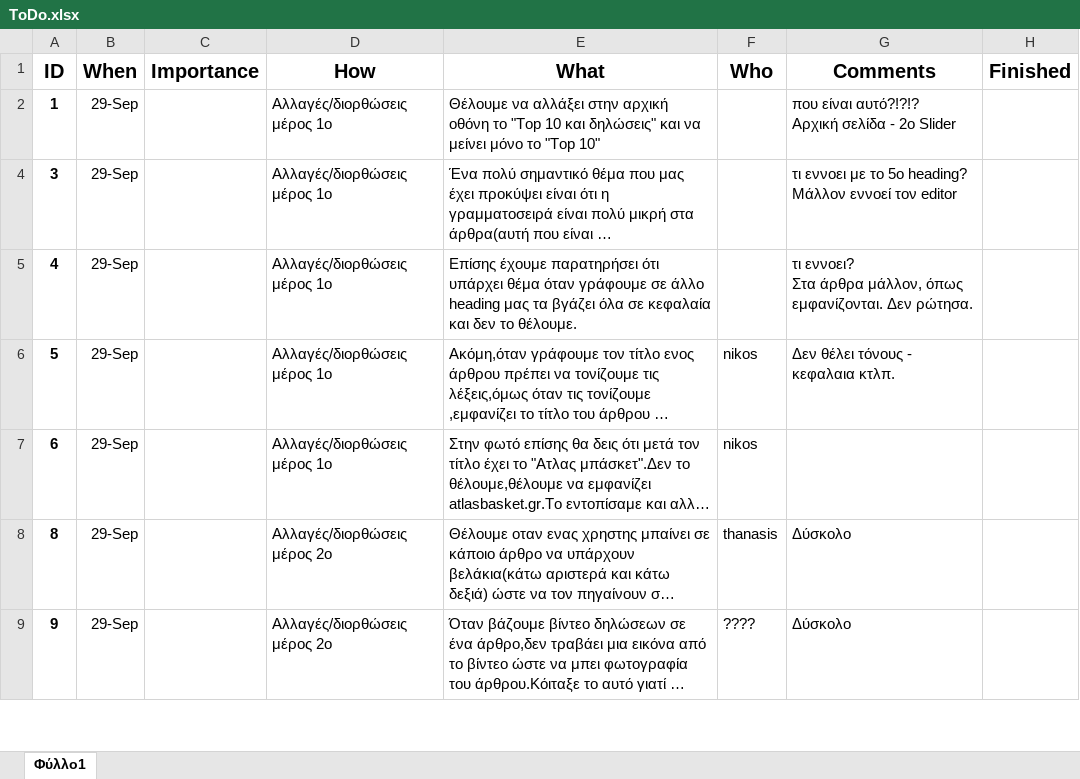
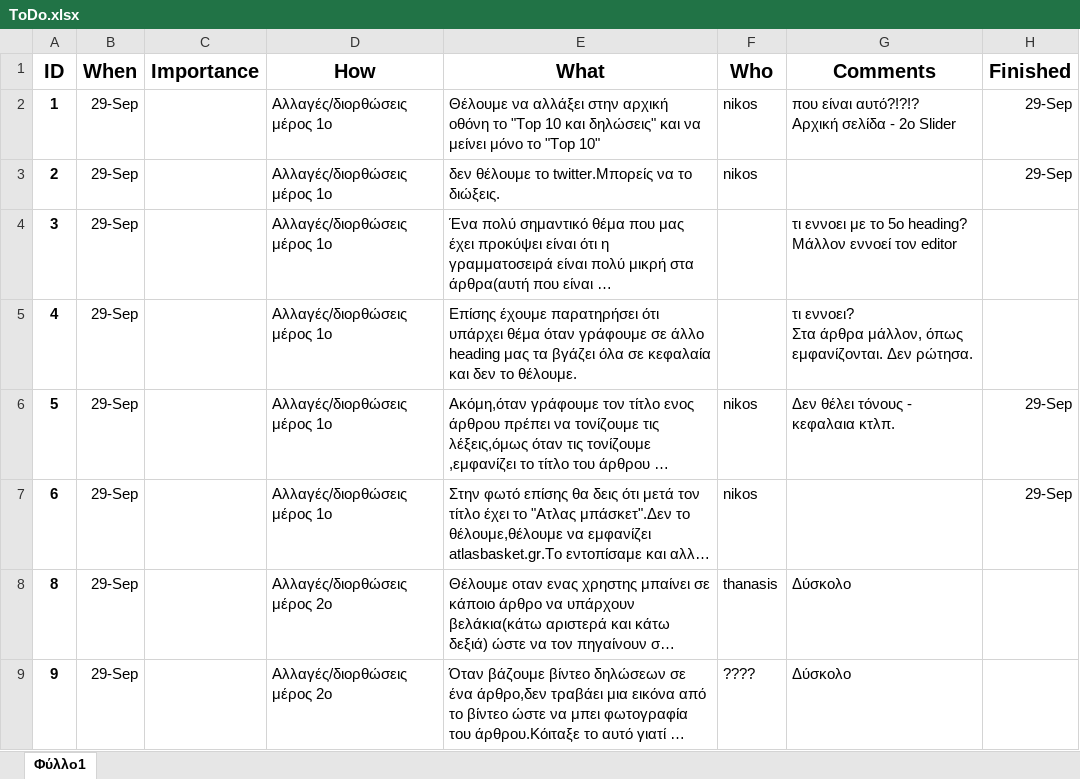
Before and after one commit to Tsiftelis-Thanasis/AtlasForms3, an Excel workbook: ToDo/ToDo.xlsx, sheet Φύλλο1, drawn as a sheet; only a part is shown; long unchanged cells end in …; values as stored, in another font and other column widths than the file's, no borders; the diff names each change by its address in the sheet, - before the commit and + after, or states it on an @@ line.

```diff
--- a/ToDo/ToDo.xlsx (sheet Φύλλο1)
+++ b/ToDo/ToDo.xlsx (sheet Φύλλο1)
-F2 (Who): (empty)
+F2 (Who): nikos
-H2 (Finished): (empty)
+H2 (Finished): 29-Sep
@@ row 3 unhidden: 2 | 29-Sep |  | Αλλαγές/διορθώσεις μέρος 1ο | δεν θέλουμε το twitter.Μπορείς να το διώξεις. | nikos |  | 29-Sep @@
-H6:H7 (Finished): (empty)
+H6:H7 (Finished): 29-Sep
```
Also changed, not shown: 1 other file.
